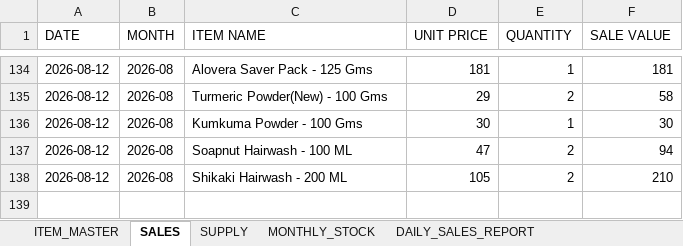
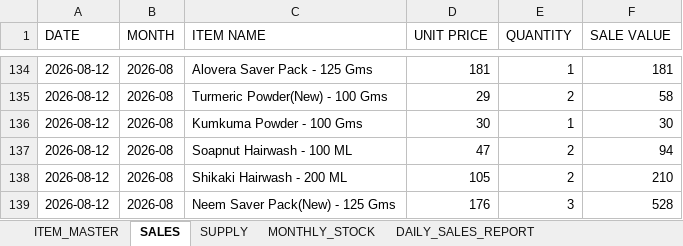
Before and after one commit to suryasai693-lang/daily_sales_website, an Excel workbook: data/sales.xlsx, sheet SALES, drawn as a sheet; only a part is shown, gaps mark what is left out; values as stored, in another font and other column widths than the file's, no borders; the diff names each change by its address in the sheet, - before the commit and + after, or states it on an @@ line.

Commit message:
Update sales.xlsx from DailyStock

```diff
--- a/data/sales.xlsx (sheet SALES)
+++ b/data/sales.xlsx (sheet SALES)
+row 139: 2026-08-12 | 2026-08 | Neem Saver Pack(New) - 125 Gms | 176 | 3 | 528
```
Also changed, not shown: sheet DAILY_SALES_REPORT, sheet MONTHLY_STOCK.
